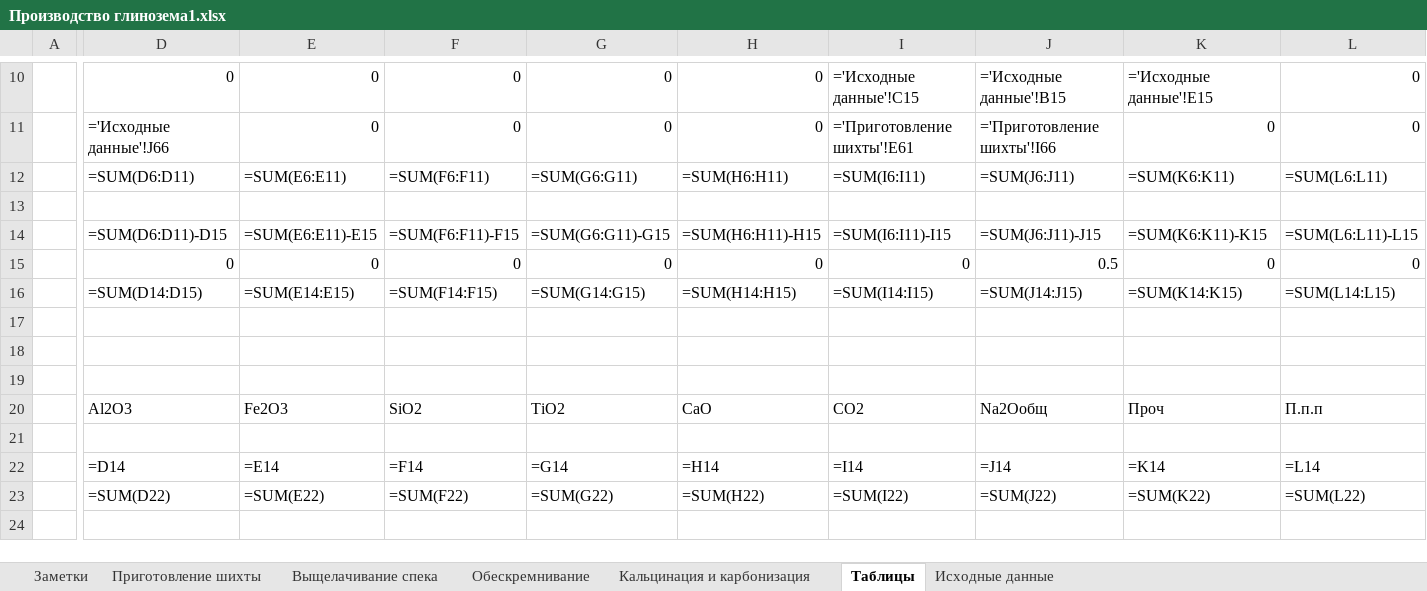
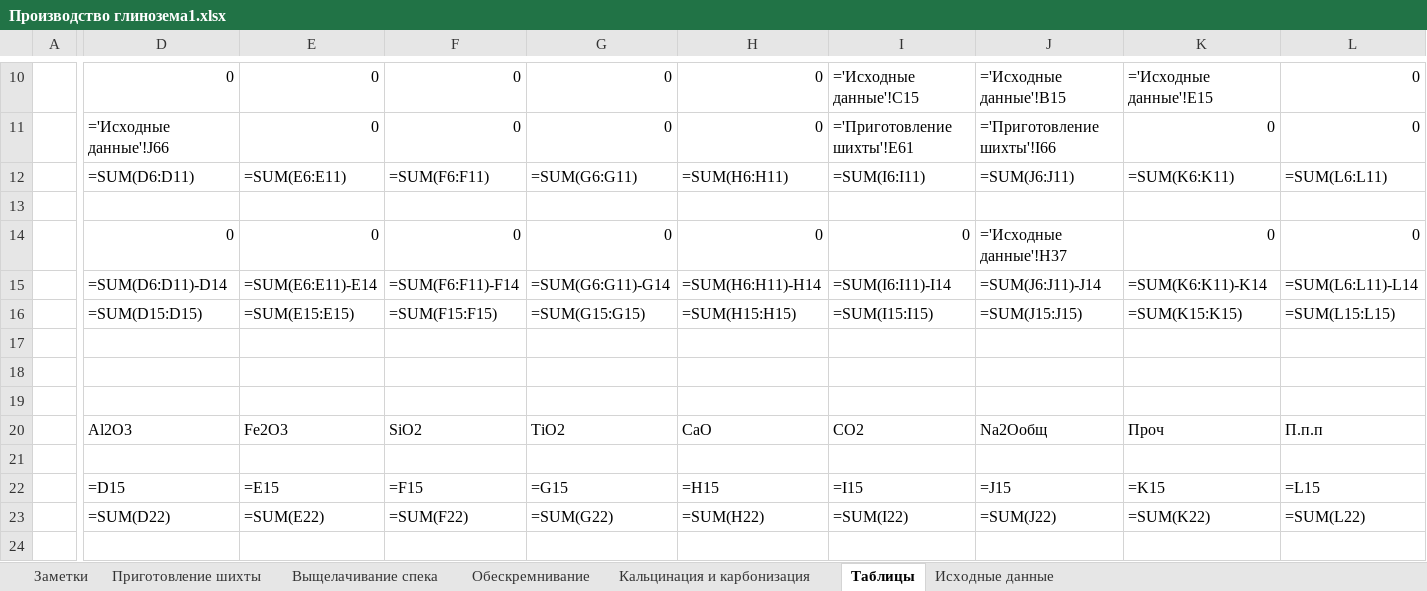
Before and after one commit to 01zhas/Bauxtifier, an Excel workbook: Excels/Производство глинозема1.xlsx, sheet Таблицы, drawn as a sheet; only a part is shown, gaps mark what is left out; values as stored, in another font and other column widths than the file's, no borders; formulas without a stored value are shown as written; removed rows and columns are numbered as before the commit, all else as after; rows hold the shown columns only; the diff covers the shown part only; the diff names each change by its address in the sheet, - before the commit and + after, or states it on an @@ line.

```diff
--- a/Excels/Производство глинозема1.xlsx (sheet Таблицы)
+++ b/Excels/Производство глинозема1.xlsx (sheet Таблицы)
-row 14:  | =SUM(D6:D11)-D15 | =SUM(E6:E11)-E15 | =SUM(F6:F11)-F15 | =SUM(G6:G11)-G15 | =SUM(H6:H11)-H15 | =SUM(I6:I11)-I15 | =SUM(J6:J11)-J15 | =SUM(K6:K11)-K15 | =SUM(L6:L11)-L15
-J14: 0.5
+J14: ='Исходные данные'!H37
+row 15:  | =SUM(D6:D11)-D14 | =SUM(E6:E11)-E14 | =SUM(F6:F11)-F14 | =SUM(G6:G11)-G14 | =SUM(H6:H11)-H14 | =SUM(I6:I11)-I14 | =SUM(J6:J11)-J14 | =SUM(K6:K11)-K14 | =SUM(L6:L11)-L14
-D16: =SUM(D14:D15)
+D16: =SUM(D15:D15)
-E16: =SUM(E14:E15)
+E16: =SUM(E15:E15)
-F16: =SUM(F14:F15)
+F16: =SUM(F15:F15)
-G16: =SUM(G14:G15)
+G16: =SUM(G15:G15)
-H16: =SUM(H14:H15)
+H16: =SUM(H15:H15)
-I16: =SUM(I14:I15)
+I16: =SUM(I15:I15)
-J16: =SUM(J14:J15)
+J16: =SUM(J15:J15)
-K16: =SUM(K14:K15)
+K16: =SUM(K15:K15)
-L16: =SUM(L14:L15)
+L16: =SUM(L15:L15)
-row 22:  | =D14 | =E14 | =F14 | =G14 | =H14 | =I14 | =J14 | =K14 | =L14
+row 22:  | =D15 | =E15 | =F15 | =G15 | =H15 | =I15 | =J15 | =K15 | =L15
```
Also changed, not shown: 2 edited cells and cell formats elsewhere in this sheet, sheet Приготовление шихты, Excels/Производство глинозема.xlsx, Excels/Производство глинозема2.xlsx, 13 other files.
